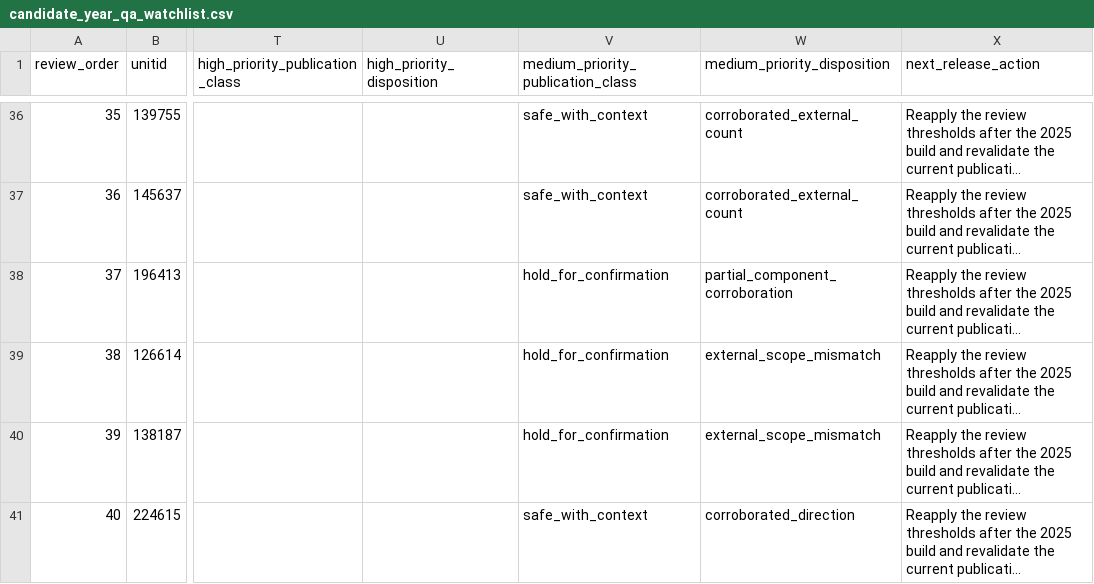
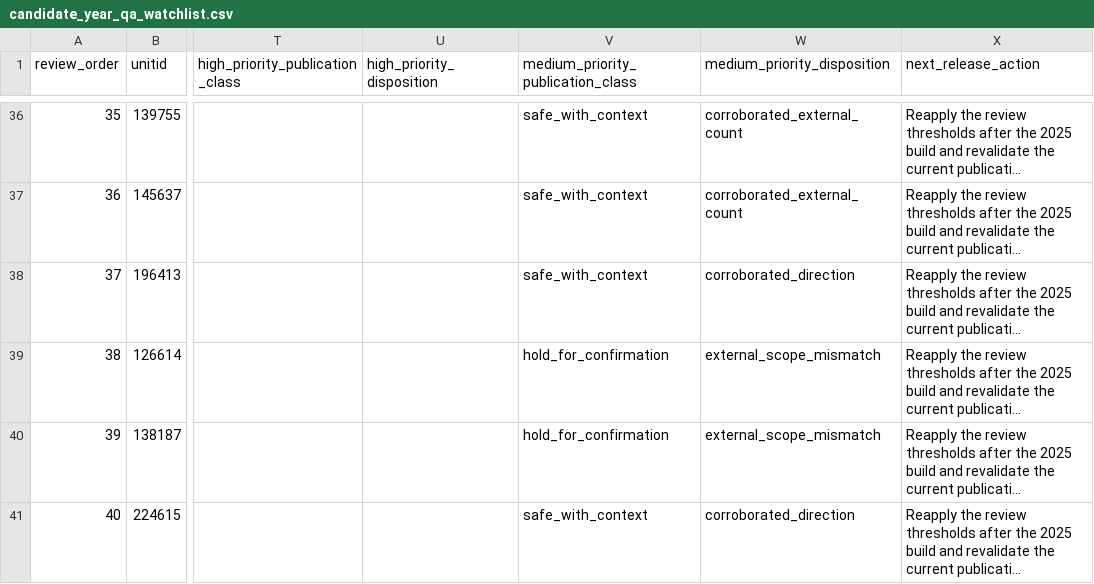
Before and after one commit to Joseph-Th/higher_education_and_immigration_demo, a CSV file: data/candidate_year_qa_watchlist.csv, drawn as a sheet; only a part is shown, gaps mark what is left out; long unchanged cells end in …; the diff names each change by its address in the sheet, - before the commit and + after, or states it on an @@ line.

```diff
--- a/data/candidate_year_qa_watchlist.csv
+++ b/data/candidate_year_qa_watchlist.csv
-V38: hold_for_confirmation
+V38: safe_with_context
-W38 (medium_priority_disposition): partial_component_corroboration
+W38 (medium_priority_disposition): corroborated_direction
```
Also changed, not shown: data/medium_priority_category_diagnostic.csv, data/medium_qa_resolution_log.csv, 29 other files.
